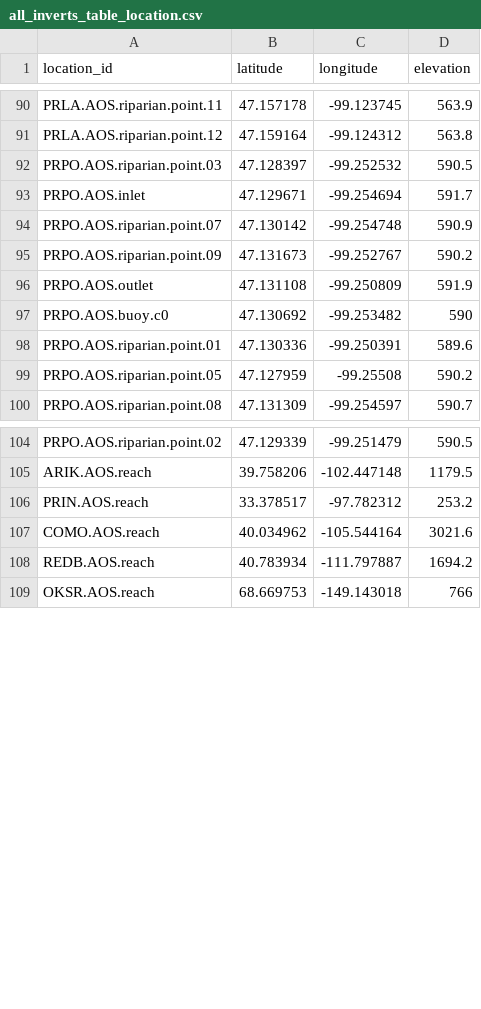
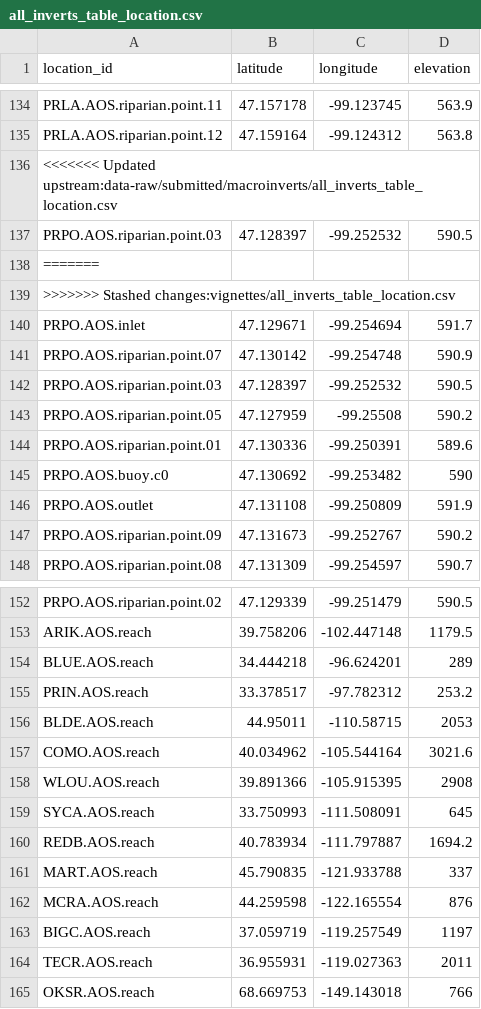
Before and after one commit to mrhelmus/temporalNEON, a CSV file: data-raw/submitted/macroinverts/all_inverts_table_location.csv, drawn as a sheet; only a part is shown, gaps mark what is left out; the diff covers the shown part only.

Commit message:
updated data

```diff
--- a/data-raw/submitted/macroinverts/all_inverts_table_location.csv
+++ b/data-raw/submitted/macroinverts/all_inverts_table_location.csv
@@ -91,10 +135,14 @@
 "PRLA.AOS.riparian.point.12",47.159164,-99.124312,563.8
+<<<<<<< Updated upstream:data-raw/submitted/macroinverts/all_inverts_table_location.csv
 "PRPO.AOS.riparian.point.03",47.128397,-99.252532,590.5
+=======
+>>>>>>> Stashed changes:vignettes/all_inverts_table_location.csv
 "PRPO.AOS.inlet",47.129671,-99.254694,591.7
 "PRPO.AOS.riparian.point.07",47.130142,-99.254748,590.9
+"PRPO.AOS.riparian.point.03",47.128397,-99.252532,590.5
+"PRPO.AOS.riparian.point.05",47.127959,-99.25508,590.2
+"PRPO.AOS.riparian.point.01",47.130336,-99.250391,589.6
+"PRPO.AOS.buoy.c0",47.130692,-99.253482,590
+"PRPO.AOS.outlet",47.131108,-99.250809,591.9
 "PRPO.AOS.riparian.point.09",47.131673,-99.252767,590.2
-"PRPO.AOS.outlet",47.131108,-99.250809,591.9
-"PRPO.AOS.buoy.c0",47.130692,-99.253482,590
-"PRPO.AOS.riparian.point.01",47.130336,-99.250391,589.6
-"PRPO.AOS.riparian.point.05",47.127959,-99.25508,590.2
 "PRPO.AOS.riparian.point.08",47.131309,-99.254597,590.7
@@ -105,5 +153,13 @@
 "ARIK.AOS.reach",39.758206,-102.447148,1179.5
+"BLUE.AOS.reach",34.444218,-96.624201,289
 "PRIN.AOS.reach",33.378517,-97.782312,253.2
+"BLDE.AOS.reach",44.95011,-110.58715,2053
 "COMO.AOS.reach",40.034962,-105.544164,3021.6
+"WLOU.AOS.reach",39.891366,-105.915395,2908
+"SYCA.AOS.reach",33.750993,-111.508091,645
 "REDB.AOS.reach",40.783934,-111.797887,1694.2
+"MART.AOS.reach",45.790835,-121.933788,337
+"MCRA.AOS.reach",44.259598,-122.165554,876
+"BIGC.AOS.reach",37.059719,-119.257549,1197
+"TECR.AOS.reach",36.955931,-119.027363,2011
 "OKSR.AOS.reach",68.669753,-149.143018,766
```
Also changed, not shown: 44 added rows elsewhere in this file, 4 other files.
